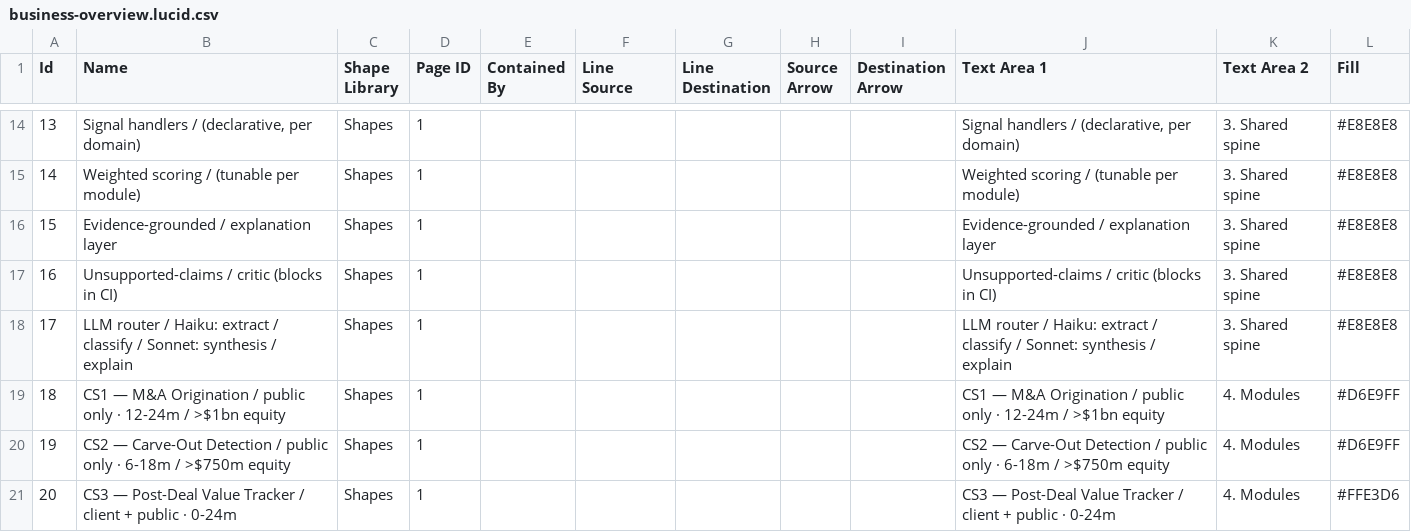
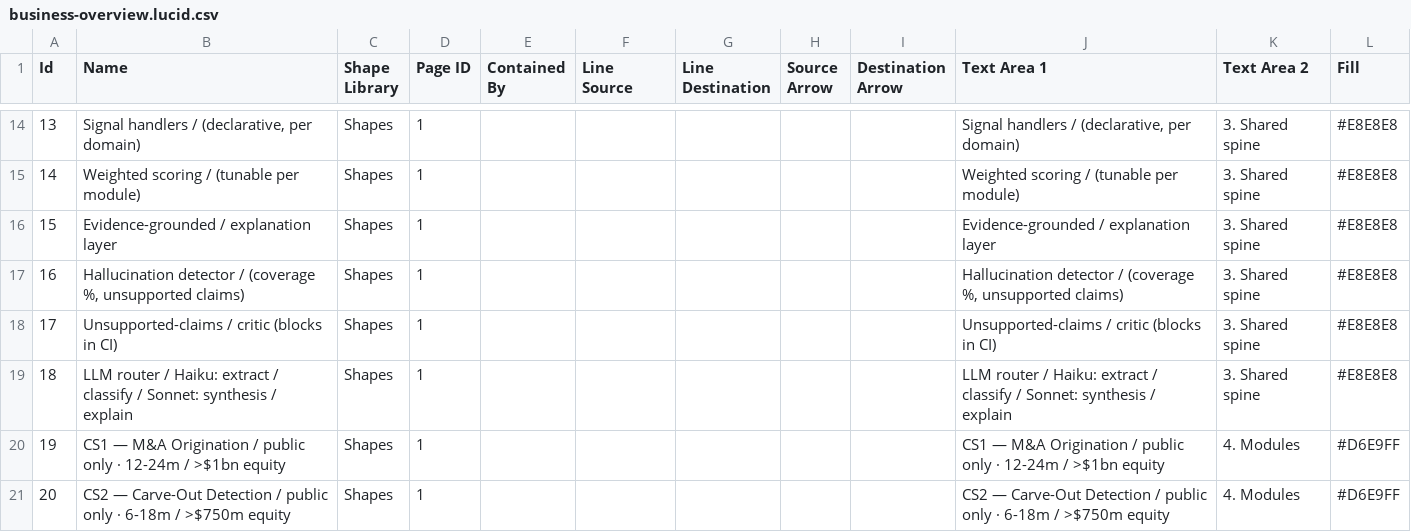
Before and after one commit to anbuanthonysamy/anbuanthonysamy.github.io, a CSV file: deals-platform/docs/business-overview.lucid.csv, drawn as a sheet; only a part is shown, gaps mark what is left out; the shorter side is filled out with more unchanged rows; addresses are those after the commit; the diff covers the shown part only; the diff names each change by its address in the sheet, - before the commit and + after, or states it on an @@ line.

```diff
--- a/deals-platform/docs/business-overview.lucid.csv
+++ b/deals-platform/docs/business-overview.lucid.csv
+row 17: 16 | Hallucination detector / (coverage %, unsupported claims) | Shapes | 1 |  |  |  |  |  | Hallucination detector / (coverage %, unsupported claims) | 3. Shared spine | #E8E8E8
@@ column A (Id) renumbered between rows 18 and 73 @@
```
Also changed, not shown: 3 added rows, 2 removed rows and 19 edited cells elsewhere in this file, 10 other files.
